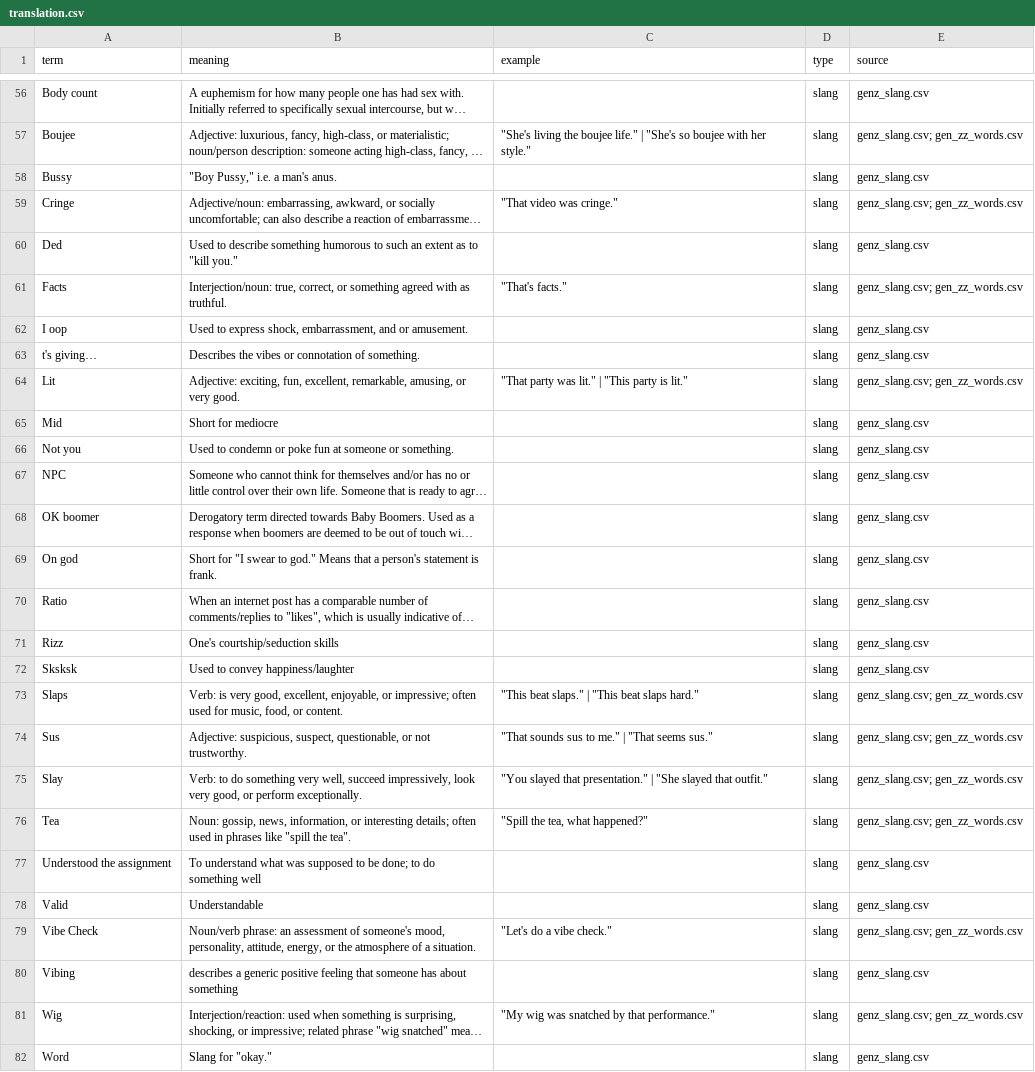
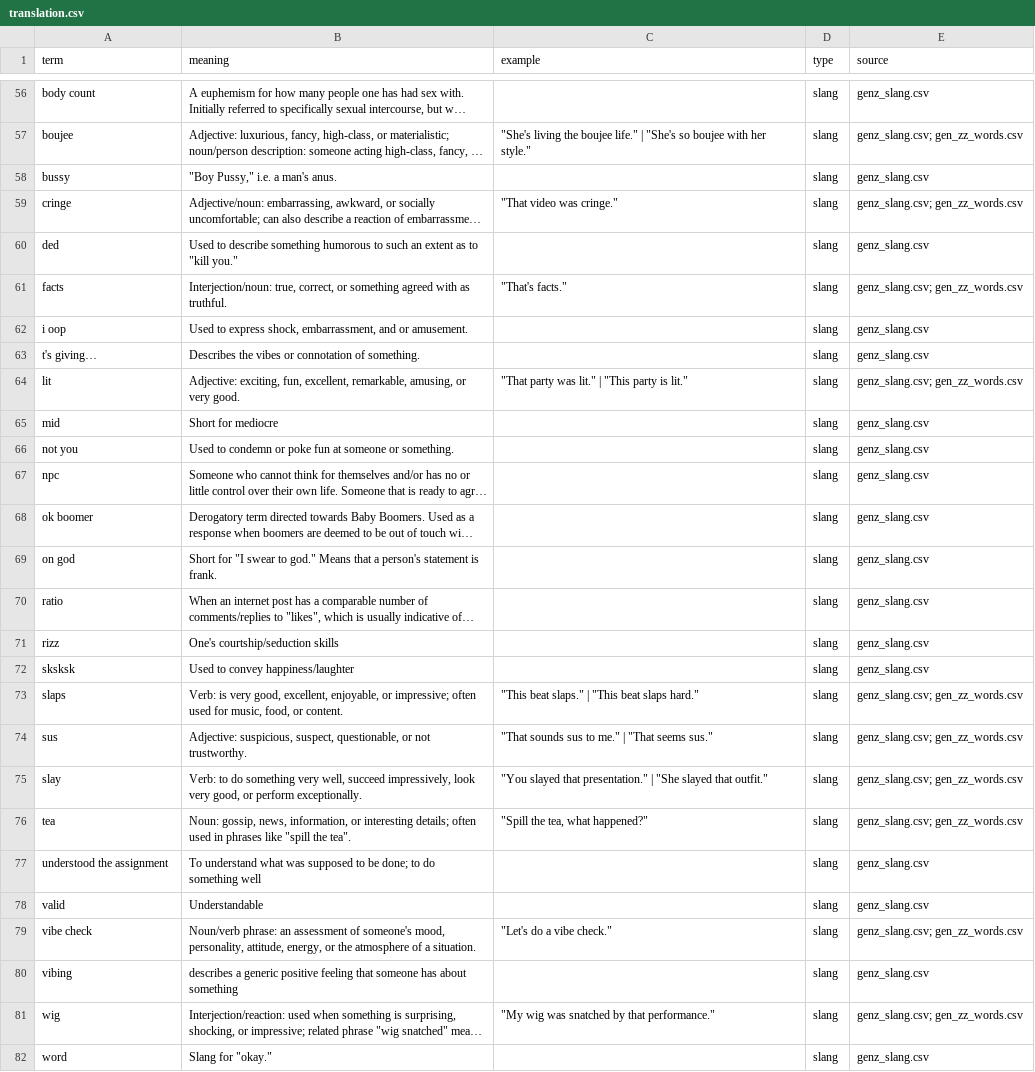
Before and after one commit to GustsDoniks/slang-normalisation, a CSV file: datasets/translation.csv, drawn as a sheet; only a part is shown, gaps mark what is left out; long unchanged cells end in …; the diff covers the shown part only; the diff names each change by its address in the sheet, - before the commit and + after, or states it on an @@ line.

```diff
--- a/datasets/translation.csv
+++ b/datasets/translation.csv
-A56 (term): Body count
+A56 (term): body count
-A57 (term): Boujee
+A57 (term): boujee
-A58 (term): Bussy
+A58 (term): bussy
-A59 (term): Cringe
+A59 (term): cringe
-A60 (term): Ded
+A60 (term): ded
-A61 (term): Facts
+A61 (term): facts
-A62 (term): I oop
+A62 (term): i oop
-A64 (term): Lit
+A64 (term): lit
-A65 (term): Mid
+A65 (term): mid
-A66 (term): Not you
+A66 (term): not you
-A67 (term): NPC
+A67 (term): npc
-A68 (term): OK boomer
+A68 (term): ok boomer
-A69 (term): On god
+A69 (term): on god
-A70 (term): Ratio
+A70 (term): ratio
-A71 (term): Rizz
+A71 (term): rizz
-A72 (term): Sksksk
+A72 (term): sksksk
-A73 (term): Slaps
+A73 (term): slaps
-A74 (term): Sus
+A74 (term): sus
-A75 (term): Slay
+A75 (term): slay
-A76 (term): Tea
+A76 (term): tea
-A77 (term): Understood the assignment
+A77 (term): understood the assignment
-A78 (term): Valid
+A78 (term): valid
-A79 (term): Vibe Check
+A79 (term): vibe check
-A80 (term): Vibing
+A80 (term): vibing
-A81 (term): Wig
+A81 (term): wig
-A82 (term): Word
+A82 (term): word
```
Also changed, not shown: 153 edited cells elsewhere in this file.
